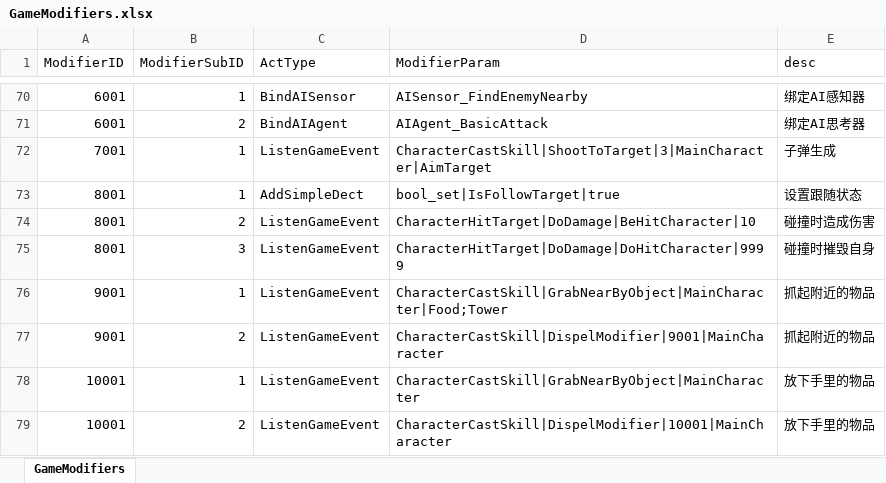
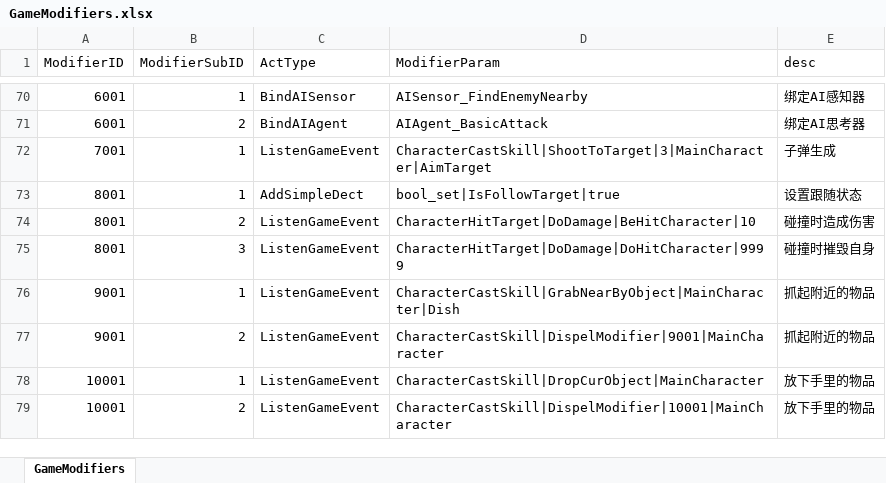
Before and after one commit to WXC-HUB/Project3D, an Excel workbook: Assets/Configs/GameModifiers.xlsx, sheet GameModifiers, drawn as a sheet; only a part is shown, gaps mark what is left out; values as stored, in another font and other column widths than the file's, no borders; the diff names each change by its address in the sheet, - before the commit and + after, or states it on an @@ line.

```diff
--- a/Assets/Configs/GameModifiers.xlsx (sheet GameModifiers)
+++ b/Assets/Configs/GameModifiers.xlsx (sheet GameModifiers)
-D76 (ModifierParam): CharacterCastSkill|GrabNearByObject|MainCharacter|Food;Tower
+D76 (ModifierParam): CharacterCastSkill|GrabNearByObject|MainCharacter|Dish
-D78 (ModifierParam): CharacterCastSkill|GrabNearByObject|MainCharacter
+D78 (ModifierParam): CharacterCastSkill|DropCurObject|MainCharacter
```
Also changed, not shown: Assets/Configs/Dishs.xlsx, Assets/Configs/GameCharacters.xlsx, 15 other files.
